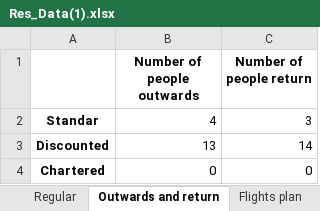
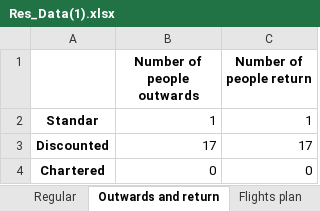
Before and after one commit to beruizgonz/START, an Excel workbook: Res_Data(1).xlsx, sheet Outwards and return, drawn as a sheet; values as stored, in another font and other column widths than the file's, no borders; the diff names each change by its address in the sheet, - before the commit and + after, or states it on an @@ line.

```diff
--- a/Res_Data(1).xlsx (sheet Outwards and return)
+++ b/Res_Data(1).xlsx (sheet Outwards and return)
-B2 (Number of people outwards): 4
+B2 (Number of people outwards): 1
-C2 (Number of people return): 3
+C2 (Number of people return): 1
-B3 (Number of people outwards): 13
+B3 (Number of people outwards): 17
-C3 (Number of people return): 14
+C3 (Number of people return): 17
```
Also changed, not shown: sheet Flights plan, sheet Profile plan, sheet Necessary people, sheet Regular, sheet Model performance, Simulate_data.xlsx, planning.xlsx, 4 other files.
